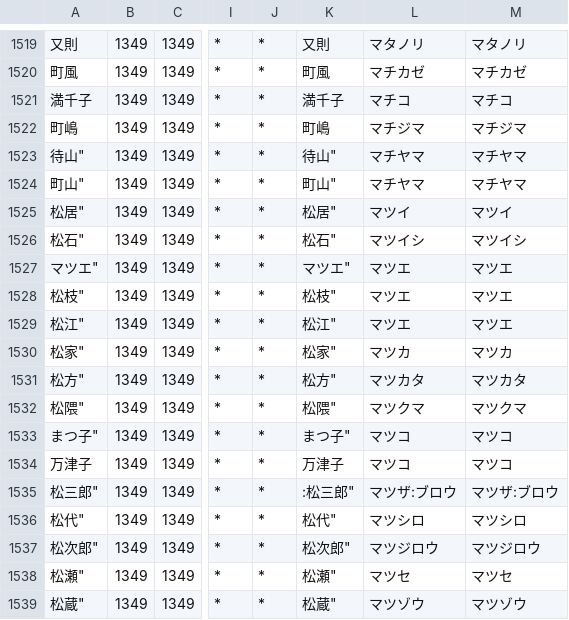
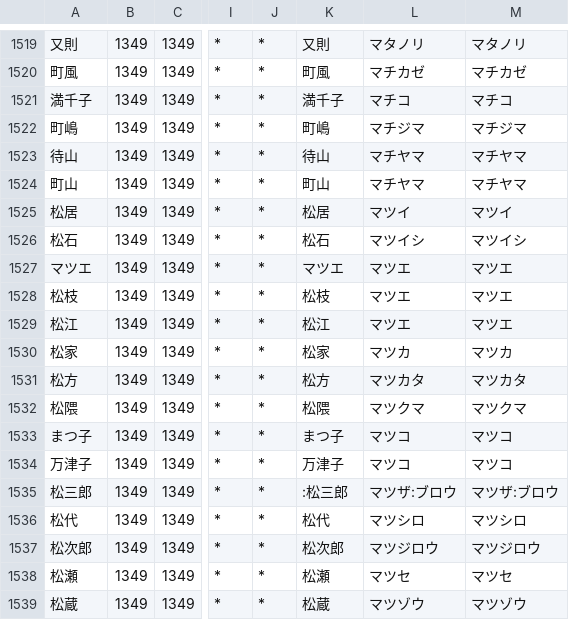
Before and after one commit to q9uri/DaisukiTTS-engine, a CSV file: resources/dictionaries/01_mzime-name.csv, drawn as a sheet; only a part is shown, gaps mark what is left out; the diff covers the shown part only; the diff names each change by its address in the sheet, - before the commit and + after, or states it on an @@ line.

```diff
--- a/resources/dictionaries/01_mzime-name.csv
+++ b/resources/dictionaries/01_mzime-name.csv
-A1523: 待山"
+A1523: 待山
-K1523: 待山"
+K1523: 待山
-A1524: 町山"
+A1524: 町山
-K1524: 町山"
+K1524: 町山
-A1525: 松居"
+A1525: 松居
-K1525: 松居"
+K1525: 松居
-A1526: 松石"
+A1526: 松石
-K1526: 松石"
+K1526: 松石
-A1527: マツエ"
+A1527: マツエ
-K1527: マツエ"
+K1527: マツエ
-A1528: 松枝"
+A1528: 松枝
-K1528: 松枝"
+K1528: 松枝
-A1529: 松江"
+A1529: 松江
-K1529: 松江"
+K1529: 松江
-A1530: 松家"
+A1530: 松家
-K1530: 松家"
+K1530: 松家
-A1531: 松方"
+A1531: 松方
-K1531: 松方"
+K1531: 松方
-A1532: 松隈"
+A1532: 松隈
-K1532: 松隈"
+K1532: 松隈
-A1533: まつ子"
+A1533: まつ子
-K1533: まつ子"
+K1533: まつ子
-A1535: 松三郎"
+A1535: 松三郎
-K1535: :松三郎"
+K1535: :松三郎
-A1536: 松代"
+A1536: 松代
-K1536: 松代"
+K1536: 松代
-A1537: 松次郎"
+A1537: 松次郎
-K1537: 松次郎"
+K1537: 松次郎
-A1538: 松瀬"
+A1538: 松瀬
-K1538: 松瀬"
+K1538: 松瀬
-A1539: 松蔵"
+A1539: 松蔵
-K1539: 松蔵"
+K1539: 松蔵
```
Also changed, not shown: 92 edited cells elsewhere in this file, resources/dictionaries/01_default.csv, 10 other files.
